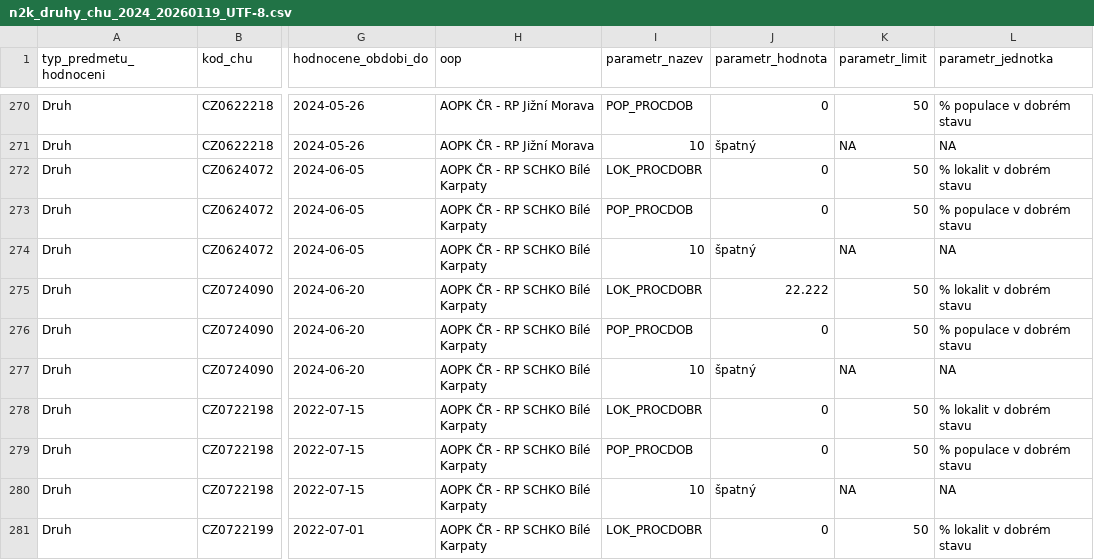
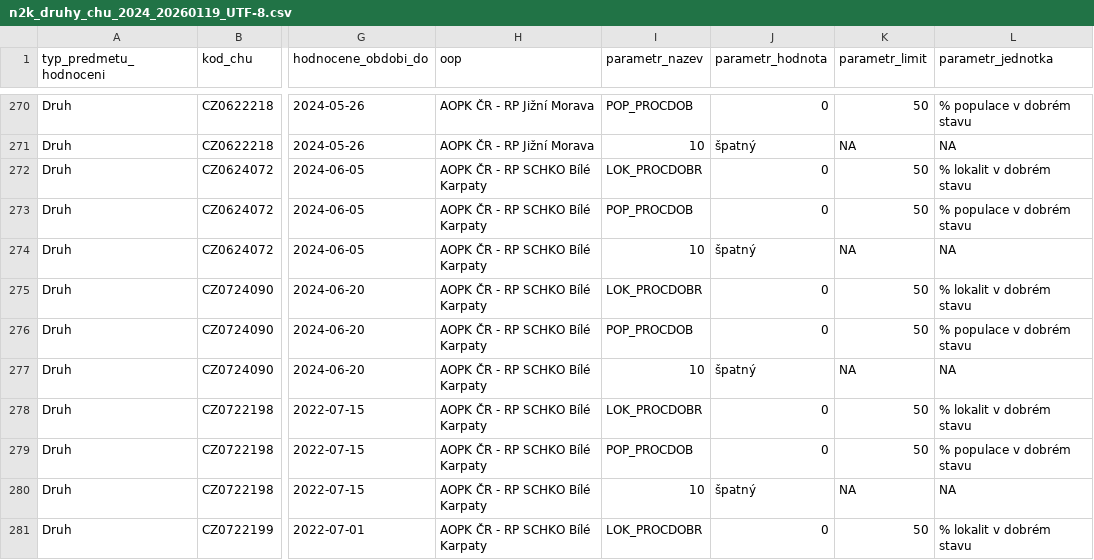
Before and after one commit to BiodivMonCZ/host_naturecz, a CSV file: Outputs/Data/druhy/n2k_druhy_chu_2024_20260119_UTF-8.csv, drawn as a sheet; only a part is shown, gaps mark what is left out; the diff names each change by its address in the sheet, - before the commit and + after, or states it on an @@ line.

```diff
--- a/Outputs/Data/druhy/n2k_druhy_chu_2024_20260119_UTF-8.csv
+++ b/Outputs/Data/druhy/n2k_druhy_chu_2024_20260119_UTF-8.csv
-J275 (parametr_hodnota): 22.222
+J275 (parametr_hodnota): 0
```
Also changed, not shown: Data/Temp/n2k_druhy_chu.csv, Outputs/Data/druhy/n2k_druhy_chu_2024_20260119_Windows-1250.csv, 4 other files.
